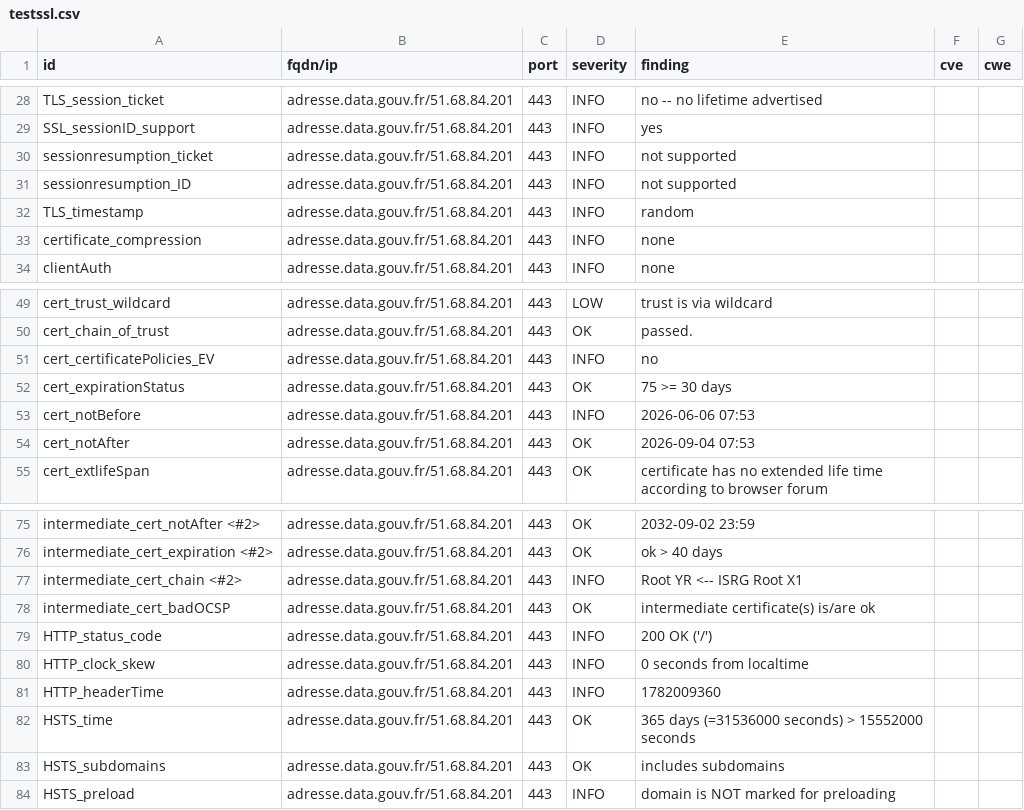
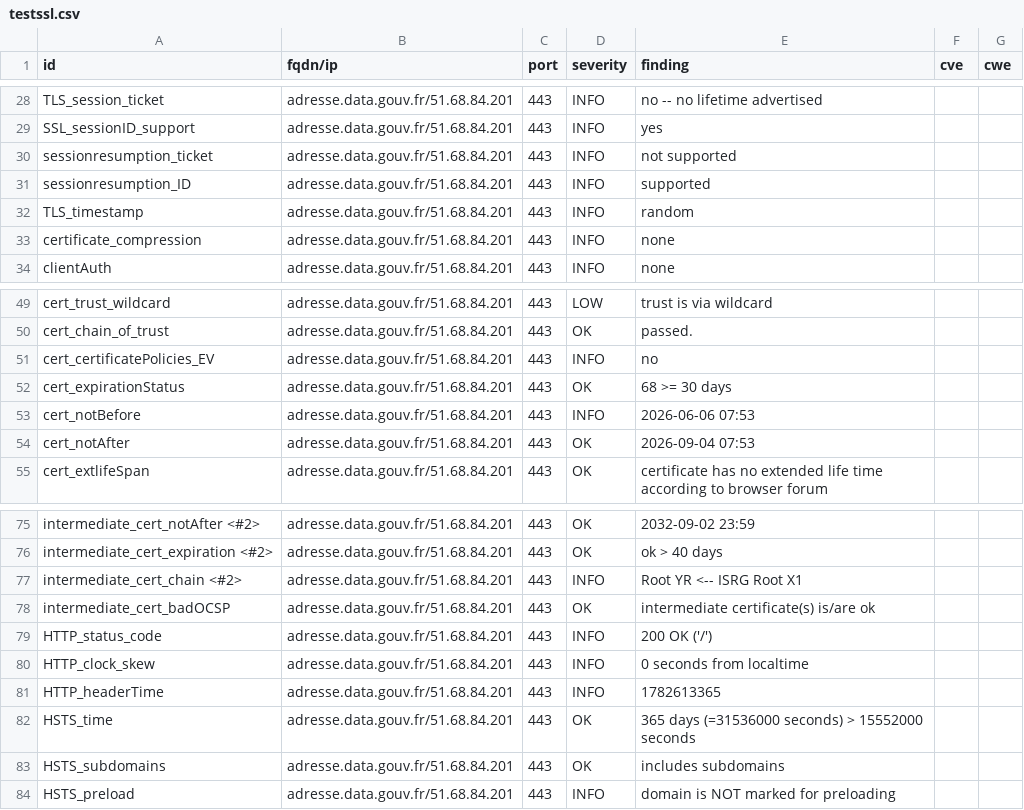
Before and after one commit to incubateur-territoires/dashlord, a CSV file: results/aHR0cHM6Ly9hZHJlc3NlLmRhdGEuZ291di5mci9iYXNlcy1sb2NhbGVz/testssl.csv, drawn as a sheet; only a part is shown, gaps mark what is left out.

```diff
--- a/results/aHR0cHM6Ly9hZHJlc3NlLmRhdGEuZ291di5mci9iYXNlcy1sb2NhbGVz/testssl.csv
+++ b/results/aHR0cHM6Ly9hZHJlc3NlLmRhdGEuZ291di5mci9iYXNlcy1sb2NhbGVz/testssl.csv
@@ -30,3 +30,3 @@
 "sessionresumption_ticket","adresse.data.gouv.fr/51.68.84.201","443","INFO","not supported","",""
-"sessionresumption_ID","adresse.data.gouv.fr/51.68.84.201","443","INFO","not supported","",""
+"sessionresumption_ID","adresse.data.gouv.fr/51.68.84.201","443","INFO","supported","",""
 "TLS_timestamp","adresse.data.gouv.fr/51.68.84.201","443","INFO","random","",""
@@ -51,3 +51,3 @@
 "cert_certificatePolicies_EV","adresse.data.gouv.fr/51.68.84.201","443","INFO","no","",""
-"cert_expirationStatus","adresse.data.gouv.fr/51.68.84.201","443","OK","75 >= 30 days","",""
+"cert_expirationStatus","adresse.data.gouv.fr/51.68.84.201","443","OK","68 >= 30 days","",""
 "cert_notBefore","adresse.data.gouv.fr/51.68.84.201","443","INFO","2026-06-06 07:53","",""
@@ -80,3 +80,3 @@
 "HTTP_clock_skew","adresse.data.gouv.fr/51.68.84.201","443","INFO","0 seconds from localtime","",""
-"HTTP_headerTime","adresse.data.gouv.fr/51.68.84.201","443","INFO","1782009360","",""
+"HTTP_headerTime","adresse.data.gouv.fr/51.68.84.201","443","INFO","1782613365","",""
 "HSTS_time","adresse.data.gouv.fr/51.68.84.201","443","OK","365 days (=31536000 seconds) > 15552000 seconds","",""
```
Also changed, not shown: 7 other files.
